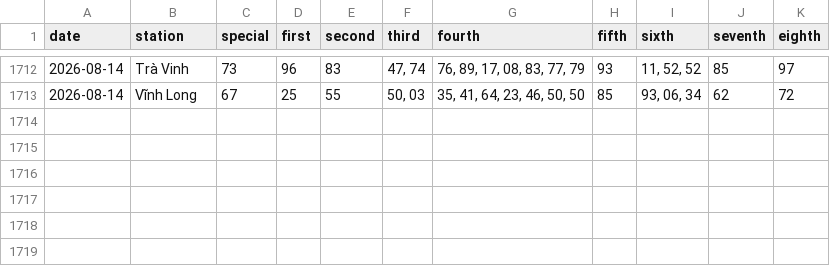
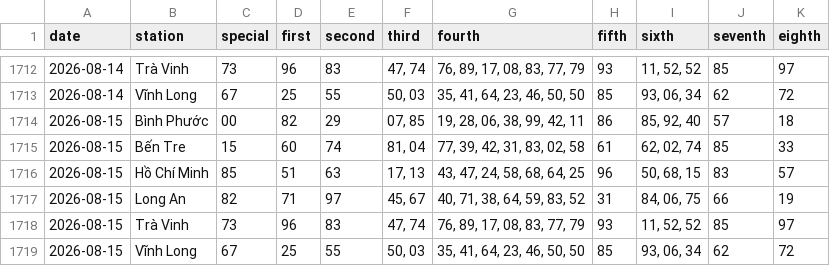
Before and after one commit to tuanseo5t-alt/xsmn-xsmt, a CSV file: data/xsmn/xsmn-2-digits.csv, drawn as a sheet; only a part is shown, gaps mark what is left out.

```diff
--- a/data/xsmn/xsmn-2-digits.csv
+++ b/data/xsmn/xsmn-2-digits.csv
@@ -1713 +1713,7 @@ date,station,special,first,second,third,fourth,fifth,sixth,seventh,eighth
 2026-08-14,Vĩnh Long,67,25,55,"50, 03","35, 41, 64, 23, 46, 50, 50",85,"93, 06, 34",62,72
+2026-08-15,Bình Phước,00,82,29,"07, 85","19, 28, 06, 38, 99, 42, 11",86,"85, 92, 40",57,18
+2026-08-15,Bến Tre,15,60,74,"81, 04","77, 39, 42, 31, 83, 02, 58",61,"62, 02, 74",85,33
+2026-08-15,Hồ Chí Minh,85,51,63,"17, 13","43, 47, 24, 58, 68, 64, 25",96,"50, 68, 15",83,57
+2026-08-15,Long An,82,71,97,"45, 67","40, 71, 38, 64, 59, 83, 52",31,"84, 06, 75",66,19
+2026-08-15,Trà Vinh,73,96,83,"47, 74","76, 89, 17, 08, 83, 77, 79",93,"11, 52, 52",85,97
+2026-08-15,Vĩnh Long,67,25,55,"50, 03","35, 41, 64, 23, 46, 50, 50",85,"93, 06, 34",62,72
```
Also changed, not shown: data/xsmn/xsmn-sparse.csv, data/xsmn/xsmn.csv, 10 other files.
